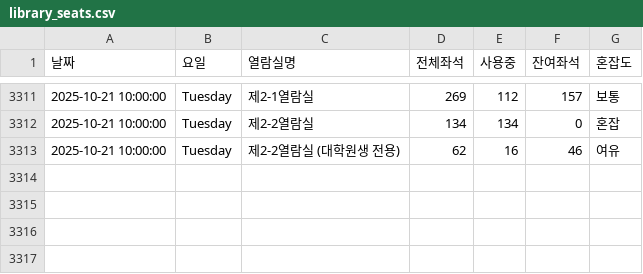
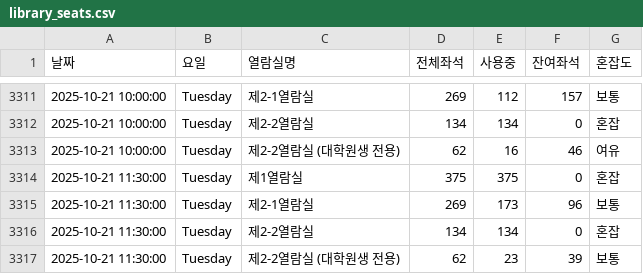
Before and after one commit to dony-beep/library_seat, a CSV file: library_seats.csv, drawn as a sheet; only a part is shown, gaps mark what is left out; the diff names each change by its address in the sheet, - before the commit and + after, or states it on an @@ line.

```diff
--- a/library_seats.csv
+++ b/library_seats.csv
+row 3314: 2025-10-21 11:30:00 | Tuesday | 제1열람실 | 375 | 375 | 0 | 혼잡
+row 3315: 2025-10-21 11:30:00 | Tuesday | 제2-1열람실 | 269 | 173 | 96 | 보통
+row 3316: 2025-10-21 11:30:00 | Tuesday | 제2-2열람실 | 134 | 134 | 0 | 혼잡
+row 3317: 2025-10-21 11:30:00 | Tuesday | 제2-2열람실 (대학원생 전용) | 62 | 23 | 39 | 보통
```
